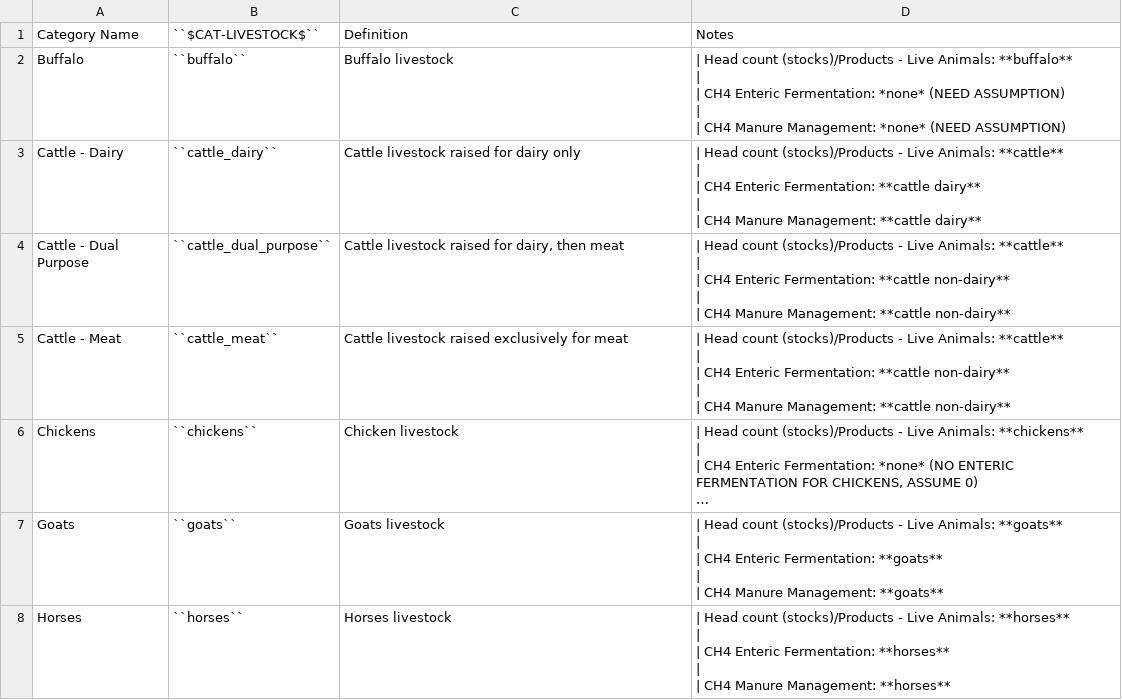
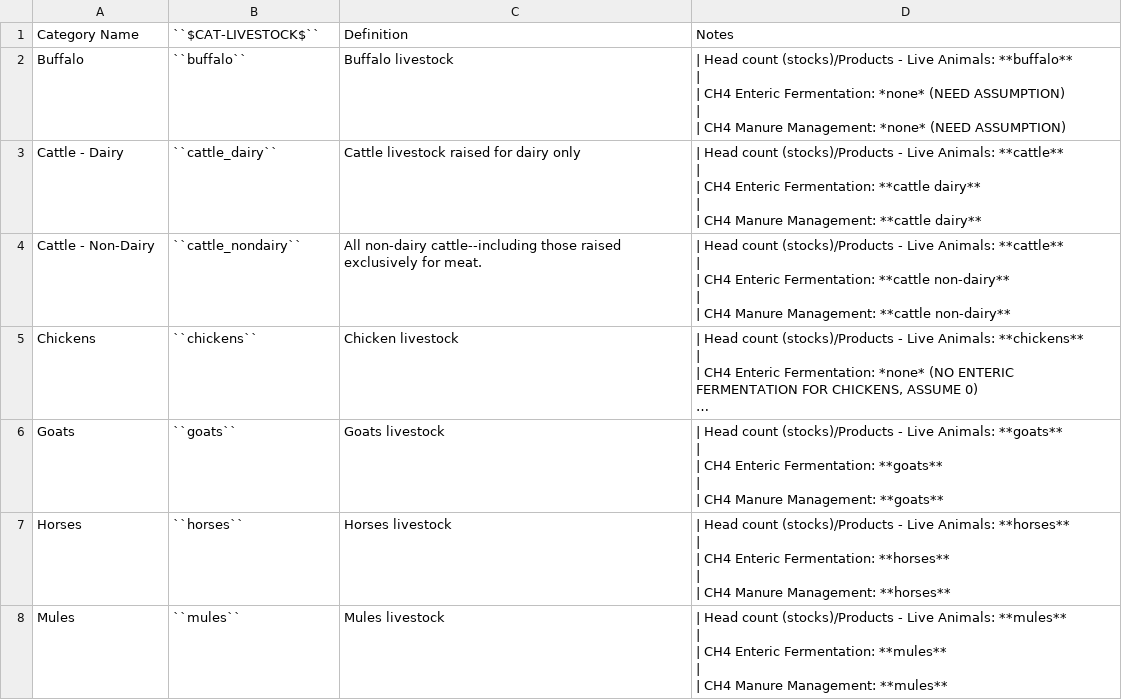
Before and after one commit to jarojasag/lac_decarbonization, a CSV file: docs/source/csvs/attribute_cat_livestock.csv, drawn as a sheet; only a part is shown; the shorter side is filled out with more unchanged rows; long unchanged cells end in …; ↵ is a line break in a cell; the diff names each change by its address in the sheet, - before the commit and + after, or states it on an @@ line.

```diff
--- a/docs/source/csvs/attribute_cat_livestock.csv
+++ b/docs/source/csvs/attribute_cat_livestock.csv
-A4: Cattle - Dual Purpose
+A4: Cattle - Non-Dairy
-B4: ``cattle_dual_purpose``
+B4: ``cattle_nondairy``
-C4: Cattle livestock raised for dairy, then meat
+C4: All non-dairy cattle--including those raised exclusively for meat.
-row 5: Cattle - Meat | ``cattle_meat`` | Cattle livestock raised exclusively for meat | | Head count (stocks)/Products - Live Animals: **cattle** ↵ | ↵ | CH4 Enteric Fermentation: **cattle non-dairy** ↵ | ↵ | CH4 Manure Management: **cattle non-dairy**
```
Also changed, not shown: docs/source/csvs/attribute_cat_land_use.csv, docs/source/csvs/attribute_subsector.csv, 31 other files.
